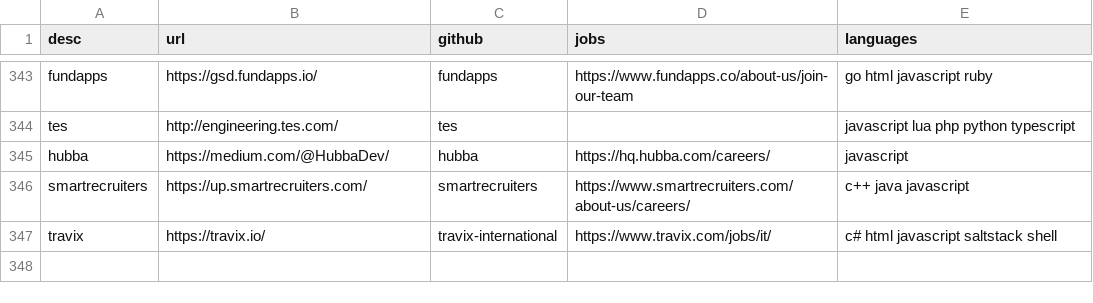
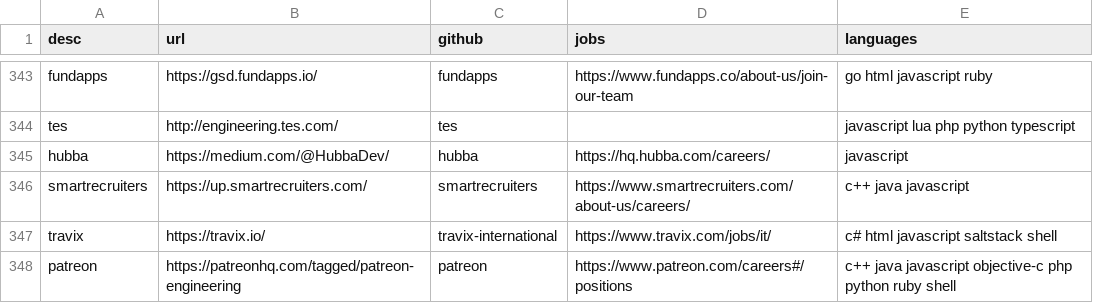
Before and after one commit to griffio/griffio.github.io, a CSV file: _data/techblogs.csv, drawn as a sheet; only a part is shown, gaps mark what is left out; the diff names each change by its address in the sheet, - before the commit and + after, or states it on an @@ line.

Commit message:
patreon

```diff
--- a/_data/techblogs.csv
+++ b/_data/techblogs.csv
+row 348: patreon | https://patreonhq.com/tagged/patreon-engineering | patreon | https://www.patreon.com/careers#/positions | c++ java javascript objective-c php python ruby shell
```
